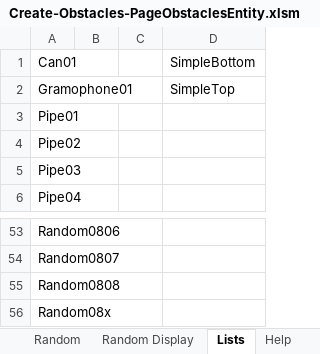
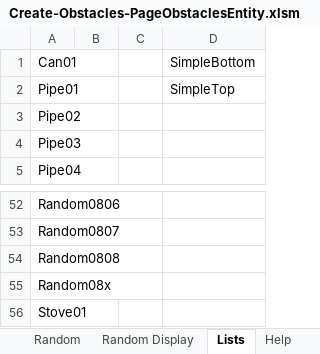
Before and after one commit to simsip-admin/simsip-line, an Excel workbook: Simsip.LineRunner.Content/Database/Editor/Create-Obstacles-PageObstaclesEntity.xlsm, sheet Lists, drawn as a sheet; only a part is shown, gaps mark what is left out; values as stored, in another font and other column widths than the file's, no borders; removed rows and columns are numbered as before the commit, all else as after; the diff names each change by its address in the sheet, - before the commit and + after, or states it on an @@ line.

```diff
--- a/Simsip.LineRunner.Content/Database/Editor/Create-Obstacles-PageObstaclesEntity.xlsm (sheet Lists)
+++ b/Simsip.LineRunner.Content/Database/Editor/Create-Obstacles-PageObstaclesEntity.xlsm (sheet Lists)
-row 2: Gramophone01 |  |  | SimpleTop
-D2: (empty)
+D2: SimpleTop
+row 56: Stove01
```
Also changed, not shown: sheet Obstacles, sheet Random, sheet Help, hidden cells, charts or pictures, 2 other files.
